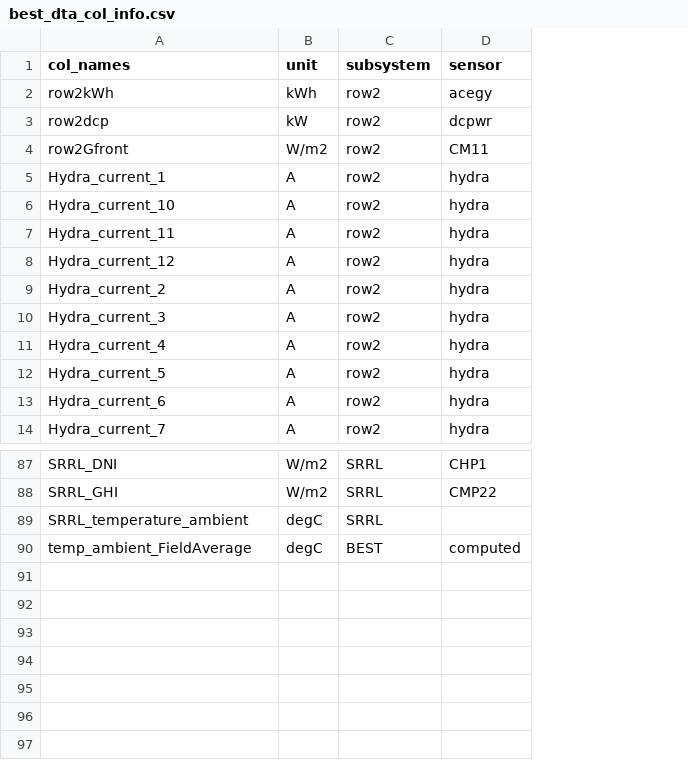
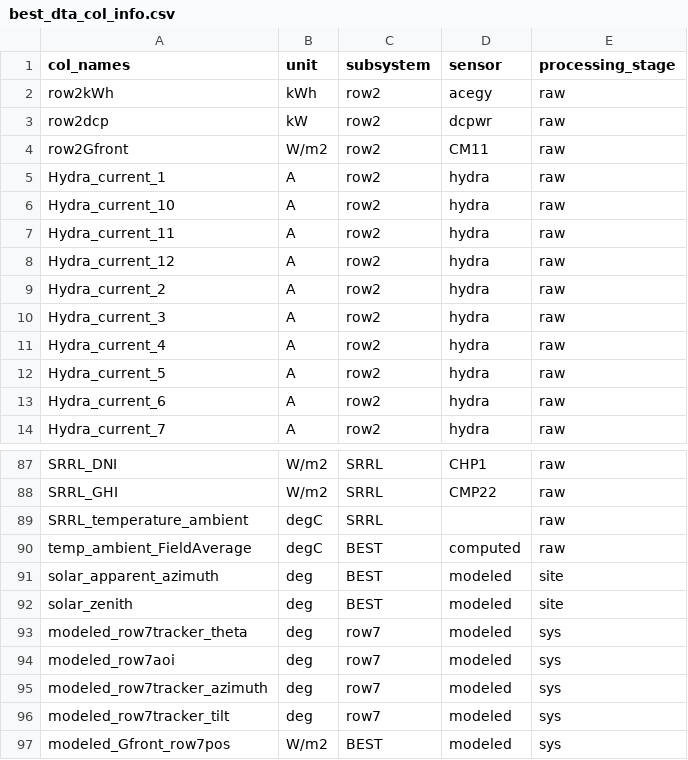
Before and after one commit to jdnewmil/best-data-review, a CSV file: data/config/best_dta_col_info.csv, drawn as a sheet; only a part is shown, gaps mark what is left out; the diff names each change by its address in the sheet, - before the commit and + after, or states it on an @@ line.

Commit message:
add calc columns and info tables

```diff
--- a/data/config/best_dta_col_info.csv
+++ b/data/config/best_dta_col_info.csv
+column E (processing_stage), rows 2-14: all raw; rows 87-90: all raw
+row 91: solar_apparent_azimuth | deg | BEST | modeled | site
+row 92: solar_zenith | deg | BEST | modeled | site
+row 93: modeled_row7tracker_theta | deg | row7 | modeled | sys
+row 94: modeled_row7aoi | deg | row7 | modeled | sys
+row 95: modeled_row7tracker_azimuth | deg | row7 | modeled | sys
+row 96: modeled_row7tracker_tilt | deg | row7 | modeled | sys
+row 97: modeled_Gfront_row7pos | W/m2 | BEST | modeled | sys
```
Also changed, not shown: 5 other files.
